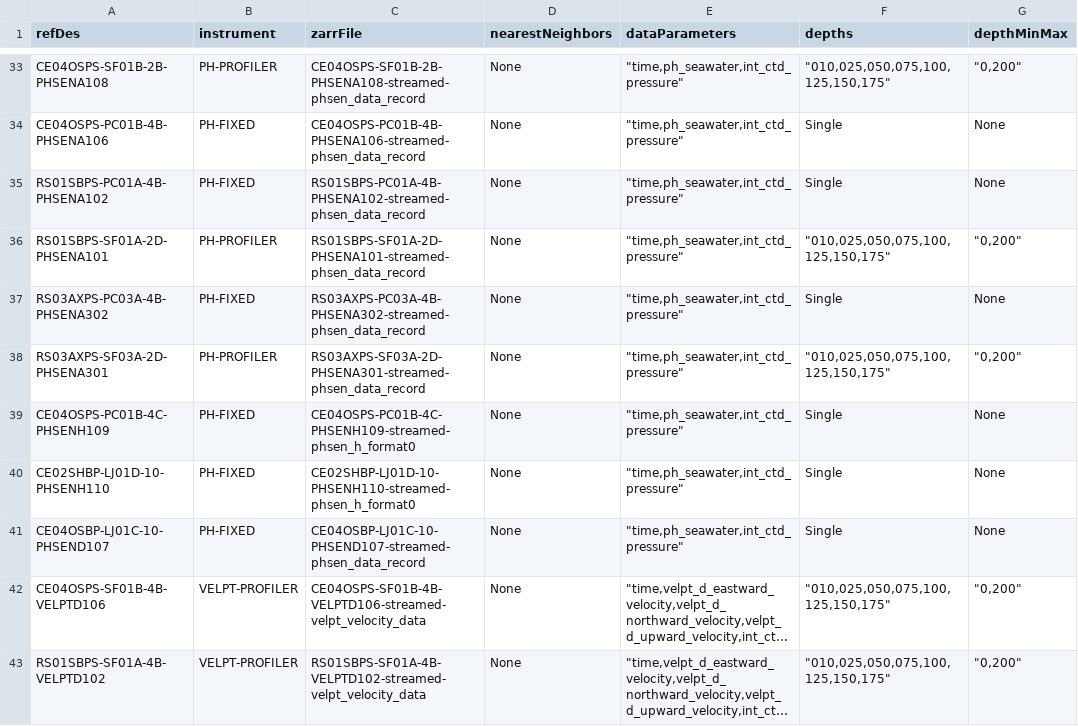
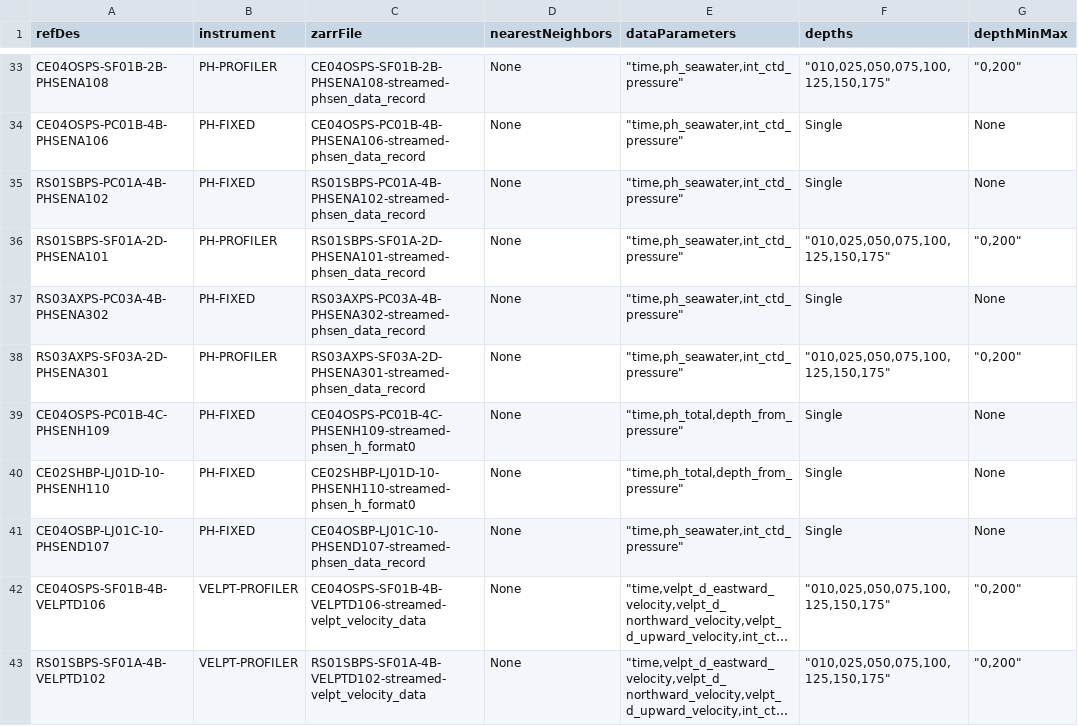
Before and after one commit to OOI-CabledArray/rca-data-tools, a CSV file: rca_data_tools/qaqc/params/sitesDictionary.csv, drawn as a sheet; only a part is shown, gaps mark what is left out; long unchanged cells end in …; the diff names each change by its address in the sheet, - before the commit and + after, or states it on an @@ line.

```diff
--- a/rca_data_tools/qaqc/params/sitesDictionary.csv
+++ b/rca_data_tools/qaqc/params/sitesDictionary.csv
-E39:E40 (dataParameters): "time,ph_seawater,int_ctd_pressure"
+E39:E40 (dataParameters): "time,ph_total,depth_from_pressure"
```
Also changed, not shown: rca_data_tools/qaqc/params/variableMap.csv.
